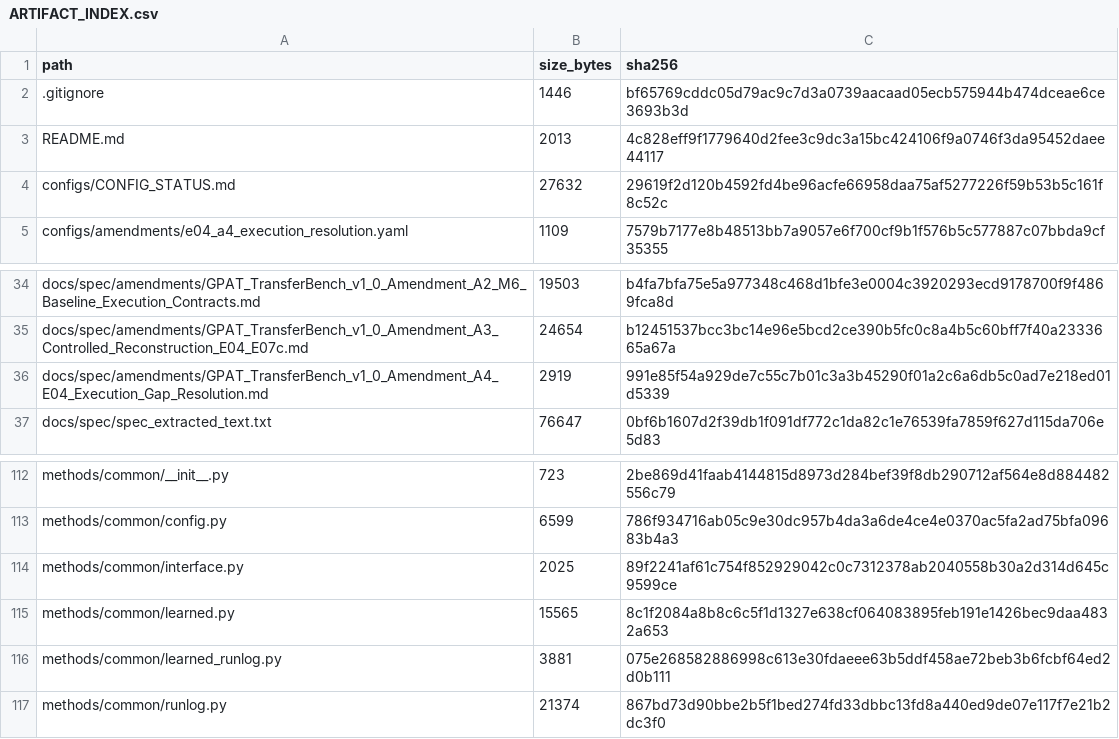
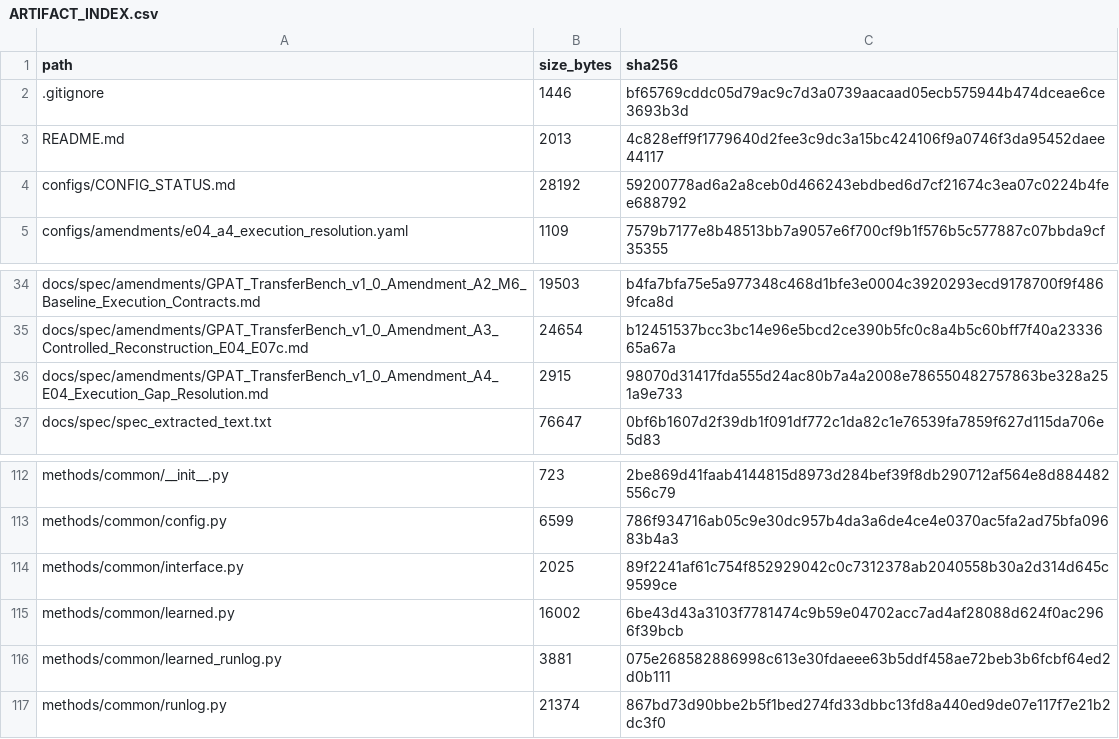
Before and after one commit to COngtuthien/GPAT_TransferBench, a CSV file: outputs/audit/ARTIFACT_INDEX.csv, drawn as a sheet; only a part is shown, gaps mark what is left out; the diff covers the shown part only.

```diff
--- a/outputs/audit/ARTIFACT_INDEX.csv
+++ b/outputs/audit/ARTIFACT_INDEX.csv
@@ -3,3 +3,3 @@ path,size_bytes,sha256
 README.md,2013,4c828eff9f1779640d2fee3c9dc3a15bc424106f9a0746f3da95452daee44117
-configs/CONFIG_STATUS.md,27632,29619f2d120b4592fd4be96acfe66958daa75af5277226f59b53b5c161f8c52c
+configs/CONFIG_STATUS.md,28192,59200778ad6a2a8ceb0d466243ebdbed6d7cf21674c3ea07c0224b4fee688792
 configs/amendments/e04_a4_execution_resolution.yaml,1109,7579b7177e8b48513bb7a9057e6f700cf9b1f576b5c577887c07bbda9cf35355
@@ -35,3 +35,3 @@ docs/spec/amendments/GPAT_TransferBench_v1_0_Amendment_A2_M6_Baseline_Execution_
 docs/spec/amendments/GPAT_TransferBench_v1_0_Amendment_A3_Controlled_Reconstruction_E04_E07c.md,24654,b12451537bcc3bc14e96e5bcd2ce390b5fc0c8a4b5c60bff7f40a2333665a67a
-docs/spec/amendments/GPAT_TransferBench_v1_0_Amendment_A4_E04_Execution_Gap_Resolution.md,2919,991e85f54a929de7c55c7b01c3a3b45290f01a2c6a6db5c0ad7e218ed01d5339
+docs/spec/amendments/GPAT_TransferBench_v1_0_Amendment_A4_E04_Execution_Gap_Resolution.md,2915,98070d31417fda555d24ac80b7a4a2008e786550482757863be328a251a9e733
 docs/spec/spec_extracted_text.txt,76647,0bf6b1607d2f39db1f091df772c1da82c1e76539fa7859f627d115da706e5d83
@@ -114,3 +114,3 @@ methods/common/config.py,6599,786f934716ab05c9e30dc957b4da3a6de4ce4e0370ac5fa2ad
 methods/common/interface.py,2025,89f2241af61c754f852929042c0c7312378ab2040558b30a2d314d645c9599ce
-methods/common/learned.py,15565,8c1f2084a8b8c6c5f1d1327e638cf064083895feb191e1426bec9daa4832a653
+methods/common/learned.py,16002,6be43d43a3103f7781474c9b59e04702acc7ad4af28088d624f0ac2966f39bcb
 methods/common/learned_runlog.py,3881,075e268582886998c613e30fdaeee63b5ddf458ae72beb3b6fcbf64ed2d0b111
```
Also changed, not shown: 14 added rows elsewhere in this file, 17 other files.
